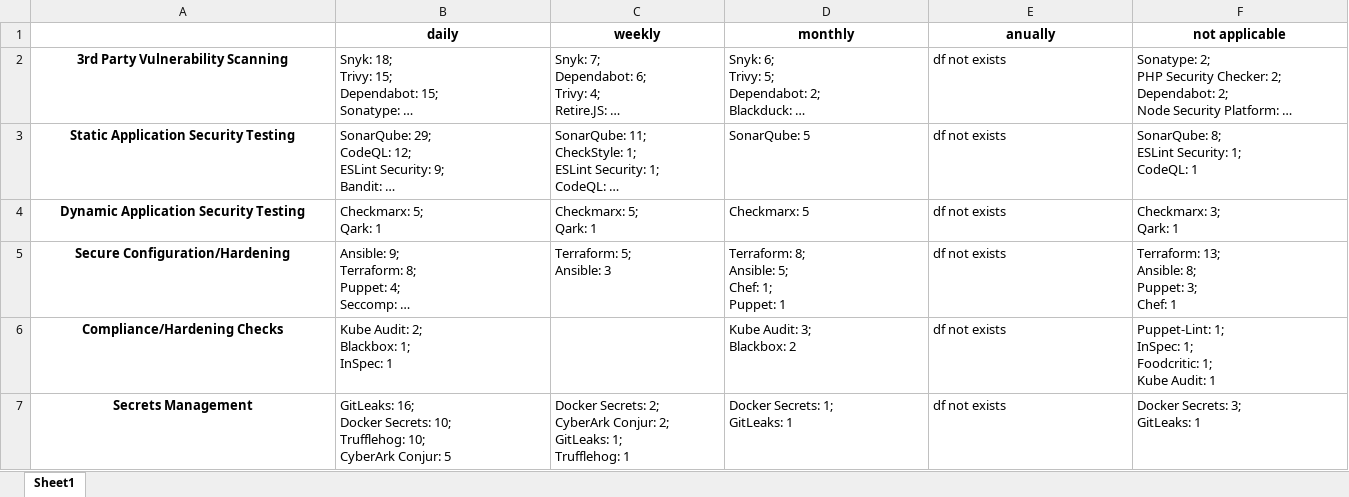
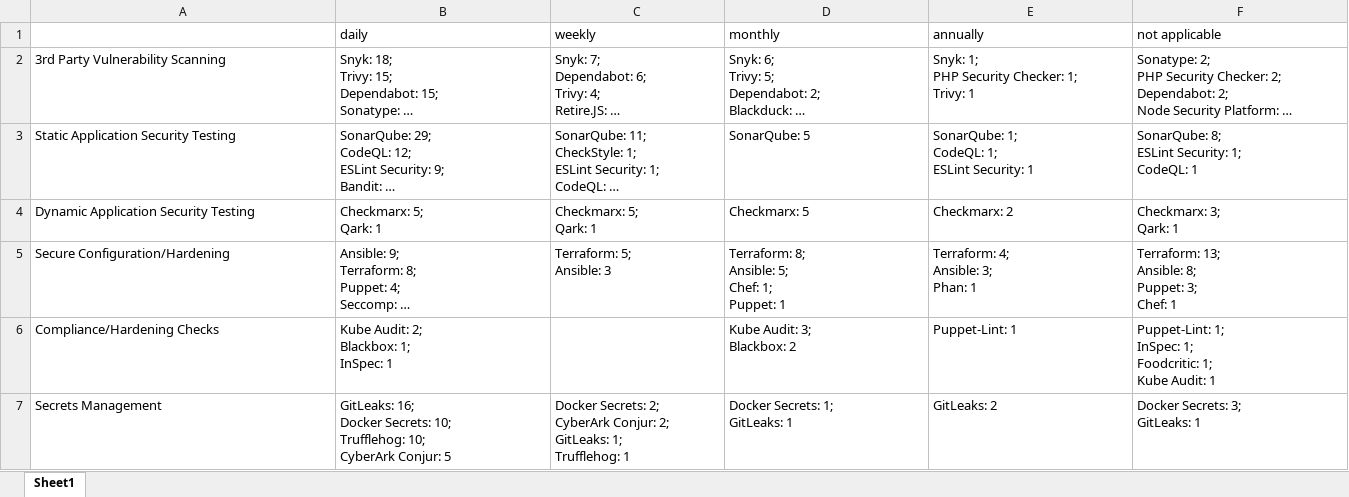
Before and after one commit to reset-ufc/appsec-practices-characterization-survey, an Excel workbook: results/RQ3/summary_period_category_tools.xlsx, sheet Sheet1, drawn as a sheet; long unchanged cells end in …; values as stored, in another font and other column widths than the file's, no borders; ↵ is a line break in a cell; the diff names each change by its address in the sheet, - before the commit and + after, or states it on an @@ line.

```diff
--- a/results/RQ3/summary_period_category_tools.xlsx (sheet Sheet1)
+++ b/results/RQ3/summary_period_category_tools.xlsx (sheet Sheet1)
@@ B1:F1 bold: on → off, alignment: center → left @@
-E1: anually
+E1: annually
@@ A2:A7 bold: on → off, alignment: center → left @@
-E2 (annually): df not exists
+E2 (annually): Snyk: 1; ↵ PHP Security Checker: 1; ↵ Trivy: 1
-E3 (annually): df not exists
+E3 (annually): SonarQube: 1; ↵ CodeQL: 1; ↵ ESLint Security: 1
-E4 (annually): df not exists
+E4 (annually): Checkmarx: 2
-E5 (annually): df not exists
+E5 (annually): Terraform: 4; ↵ Ansible: 3; ↵ Phan: 1
-E6 (annually): df not exists
+E6 (annually): Puppet-Lint: 1
-E7 (annually): df not exists
+E7 (annually): GitLeaks: 2
```
Also changed, not shown: results/RQ1/comparison_categories.xlsx, results/RQ2/analysis_results_formatted.xlsx, 32 other files.
